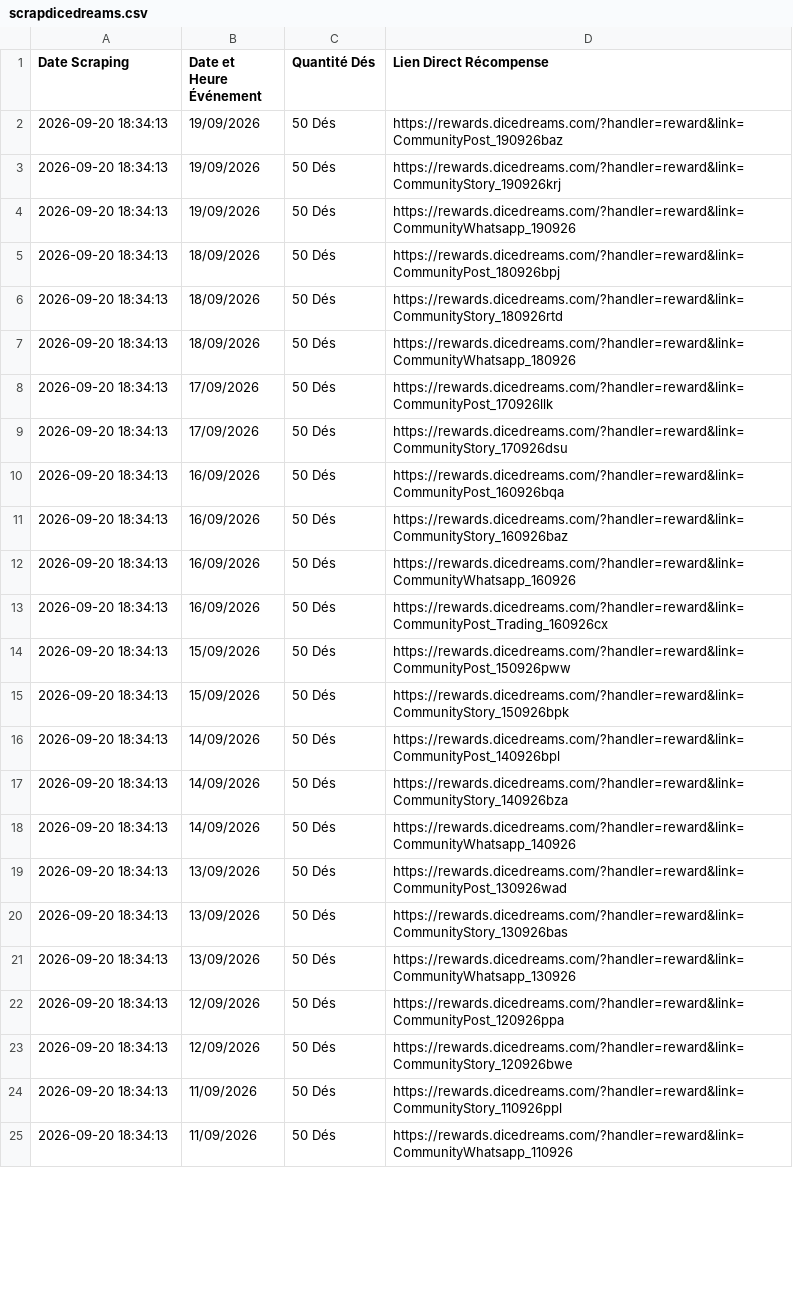
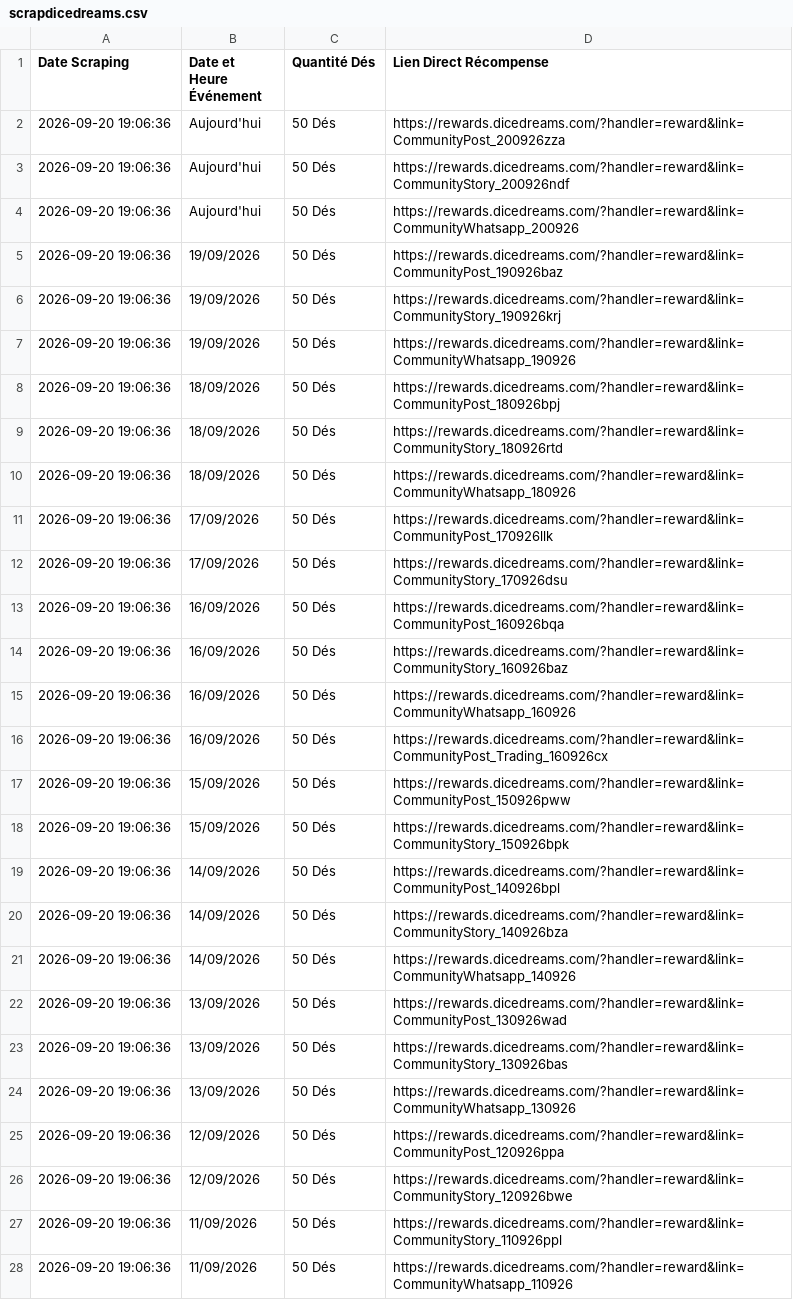
Before and after one commit to SpinsGratuits/mon-scraperDDream, a CSV file: scrapdicedreams.csv, drawn as a sheet; only a part is shown; addresses are those after the commit; the diff covers the shown part only; the diff names each change by its address in the sheet, - before the commit and + after, or states it on an @@ line.

```diff
--- a/scrapdicedreams.csv
+++ b/scrapdicedreams.csv
+row 2: 2026-09-20 19:06:36 | Aujourd'hui | 50 Dés | https://rewards.dicedreams.com/?handler=reward&link=CommunityPost_200926zza
+row 3: 2026-09-20 19:06:36 | Aujourd'hui | 50 Dés | https://rewards.dicedreams.com/?handler=reward&link=CommunityStory_200926ndf
+row 4: 2026-09-20 19:06:36 | Aujourd'hui | 50 Dés | https://rewards.dicedreams.com/?handler=reward&link=CommunityWhatsapp_200926
-A5:A28 (Date Scraping): 2026-09-20 18:34:13
+A5:A28 (Date Scraping): 2026-09-20 19:06:36
```
Also changed, not shown: 1 edited cell elsewhere in this file.
